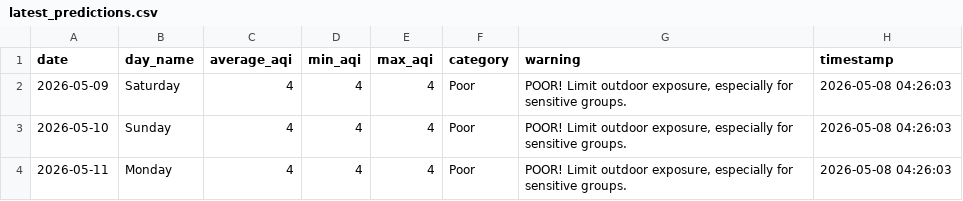
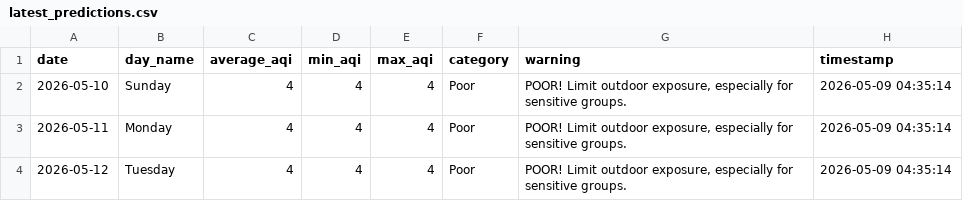
Before and after one commit to saqibahmadsiddiqui/aqi-forecasting-system, a CSV file: data/processed/latest_predictions.csv, drawn as a sheet.

```diff
--- a/data/processed/latest_predictions.csv
+++ b/data/processed/latest_predictions.csv
@@ -1,4 +1,4 @@
 date,day_name,average_aqi,min_aqi,max_aqi,category,warning,timestamp
-2026-05-09,Saturday,4,4,4,Poor,"POOR! Limit outdoor exposure, especially for sensitive groups.",2026-05-08 04:26:03
-2026-05-10,Sunday,4,4,4,Poor,"POOR! Limit outdoor exposure, especially for sensitive groups.",2026-05-08 04:26:03
-2026-05-11,Monday,4,4,4,Poor,"POOR! Limit outdoor exposure, especially for sensitive groups.",2026-05-08 04:26:03
+2026-05-10,Sunday,4,4,4,Poor,"POOR! Limit outdoor exposure, especially for sensitive groups.",2026-05-09 04:35:14
+2026-05-11,Monday,4,4,4,Poor,"POOR! Limit outdoor exposure, especially for sensitive groups.",2026-05-09 04:35:14
+2026-05-12,Tuesday,4,4,4,Poor,"POOR! Limit outdoor exposure, especially for sensitive groups.",2026-05-09 04:35:14
```
Also changed, not shown: data/processed/model_comparison.csv.
